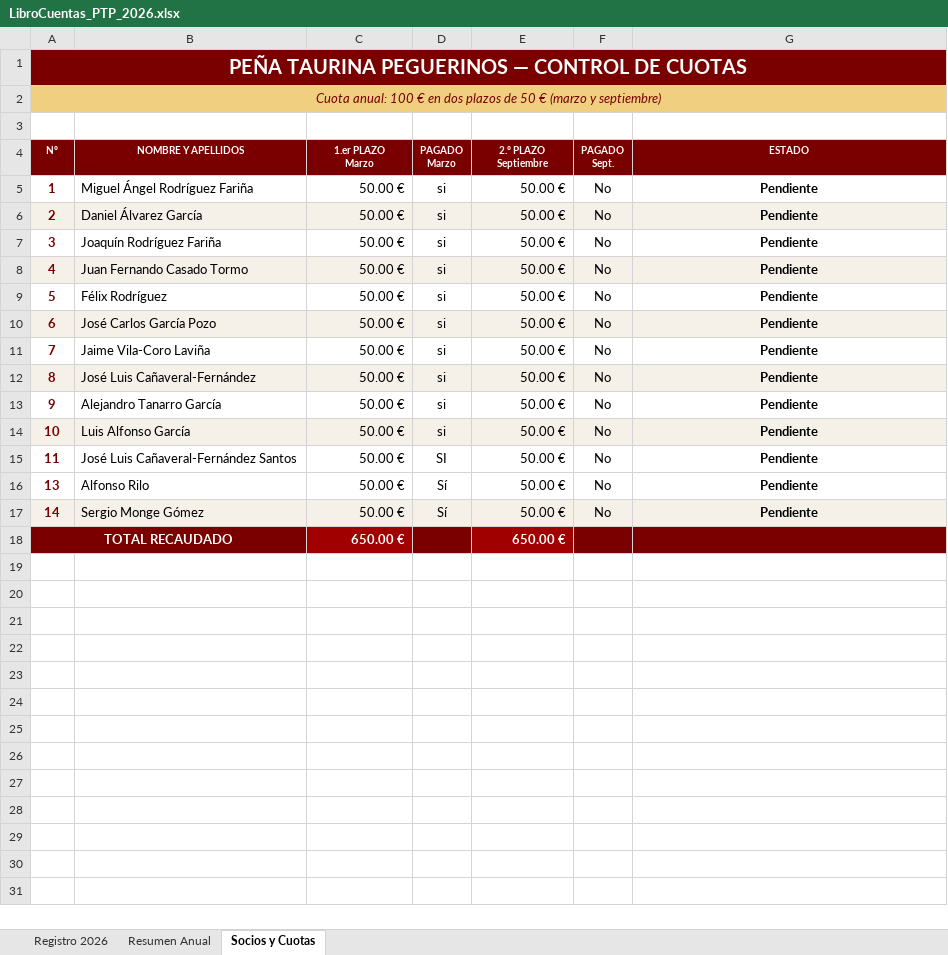
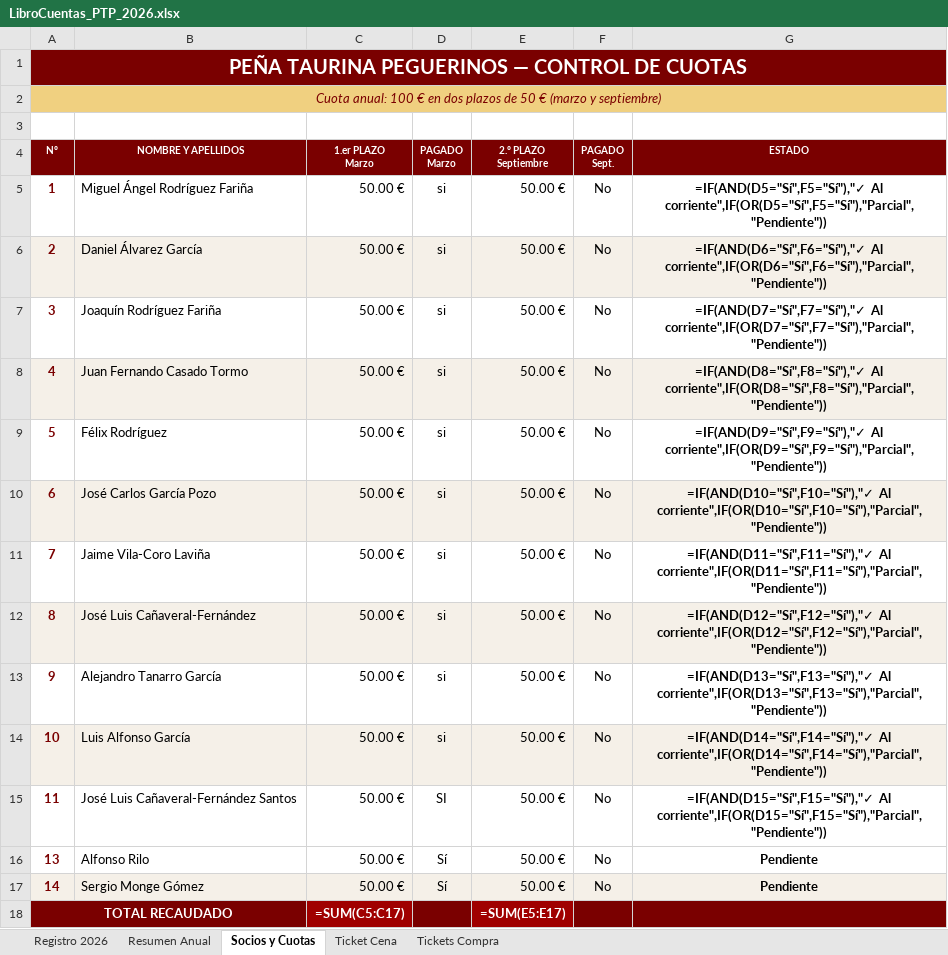
Before and after one commit to garcia1701/garcia1701.github.io, an Excel workbook: LibroCuentas_PTP_2026.xlsx, sheet Socios y Cuotas, drawn as a sheet; values as stored, in another font and other column widths than the file's, no borders; formulas without a stored value are shown as written; the diff names each change by its address in the sheet, - before the commit and + after, or states it on an @@ line.

```diff
--- a/LibroCuentas_PTP_2026.xlsx (sheet Socios y Cuotas)
+++ b/LibroCuentas_PTP_2026.xlsx (sheet Socios y Cuotas)
+sheet tab: Ticket Cena
+sheet tab: Tickets Compra
-G5 (ESTADO): Pendiente
+G5 (ESTADO): =IF(AND(D5="Sí",F5="Sí"),"✓ Al corriente",IF(OR(D5="Sí",F5="Sí"),"Parcial","Pendiente"))
-G6 (ESTADO): Pendiente
+G6 (ESTADO): =IF(AND(D6="Sí",F6="Sí"),"✓ Al corriente",IF(OR(D6="Sí",F6="Sí"),"Parcial","Pendiente"))
-G7 (ESTADO): Pendiente
+G7 (ESTADO): =IF(AND(D7="Sí",F7="Sí"),"✓ Al corriente",IF(OR(D7="Sí",F7="Sí"),"Parcial","Pendiente"))
-G8 (ESTADO): Pendiente
+G8 (ESTADO): =IF(AND(D8="Sí",F8="Sí"),"✓ Al corriente",IF(OR(D8="Sí",F8="Sí"),"Parcial","Pendiente"))
-G9 (ESTADO): Pendiente
+G9 (ESTADO): =IF(AND(D9="Sí",F9="Sí"),"✓ Al corriente",IF(OR(D9="Sí",F9="Sí"),"Parcial","Pendiente"))
-G10 (ESTADO): Pendiente
+G10 (ESTADO): =IF(AND(D10="Sí",F10="Sí"),"✓ Al corriente",IF(OR(D10="Sí",F10="Sí"),"Parcial","Pendiente"))
-G11 (ESTADO): Pendiente
+G11 (ESTADO): =IF(AND(D11="Sí",F11="Sí"),"✓ Al corriente",IF(OR(D11="Sí",F11="Sí"),"Parcial","Pendiente"))
-G12 (ESTADO): Pendiente
+G12 (ESTADO): =IF(AND(D12="Sí",F12="Sí"),"✓ Al corriente",IF(OR(D12="Sí",F12="Sí"),"Parcial","Pendiente"))
-G13 (ESTADO): Pendiente
+G13 (ESTADO): =IF(AND(D13="Sí",F13="Sí"),"✓ Al corriente",IF(OR(D13="Sí",F13="Sí"),"Parcial","Pendiente"))
-G14 (ESTADO): Pendiente
+G14 (ESTADO): =IF(AND(D14="Sí",F14="Sí"),"✓ Al corriente",IF(OR(D14="Sí",F14="Sí"),"Parcial","Pendiente"))
-G15 (ESTADO): Pendiente
+G15 (ESTADO): =IF(AND(D15="Sí",F15="Sí"),"✓ Al corriente",IF(OR(D15="Sí",F15="Sí"),"Parcial","Pendiente"))
-C18 (1.er PLAZO Marzo): 650.00 €
+C18 (1.er PLAZO Marzo): =SUM(C5:C17)
-E18 (2.º PLAZO Septiembre): 650.00 €
+E18 (2.º PLAZO Septiembre): =SUM(E5:E17)
```
Also changed, not shown: sheet Registro 2026, sheet Resumen Anual, charts or pictures, 1 other file.
